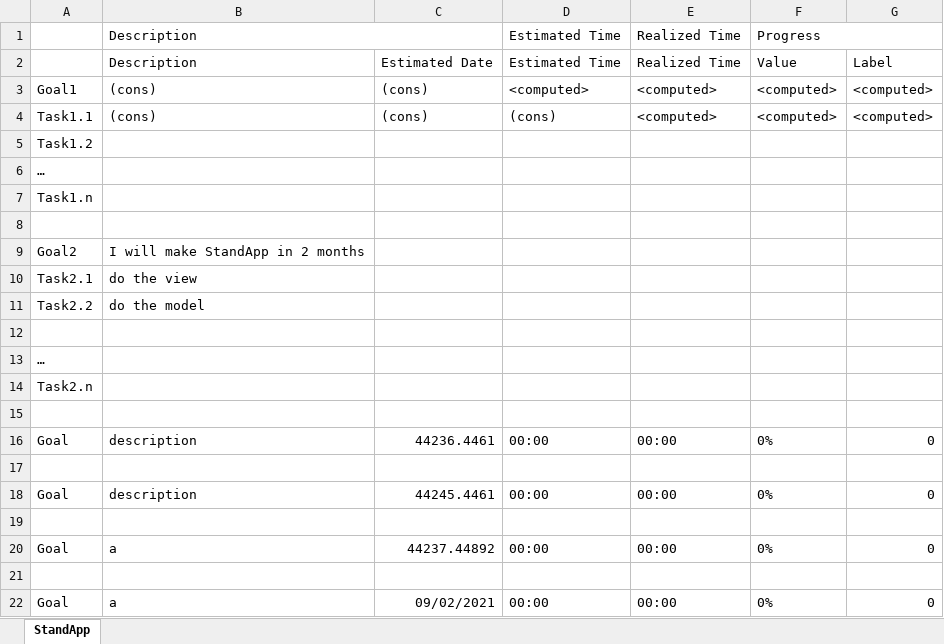
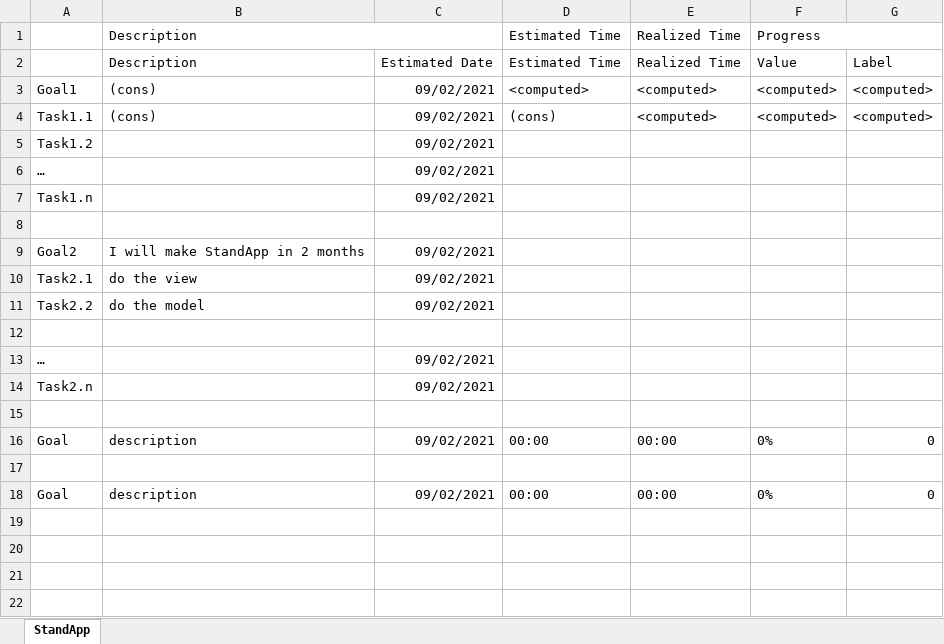
Before and after one commit to sasaranAndrei/standUp, an Excel workbook: tasks.xlsx, sheet StandApp, drawn as a sheet; values as stored, in another font and other column widths than the file's, no borders; the diff names each change by its address in the sheet, - before the commit and + after, or states it on an @@ line.

Commit message:
functioneaza comutarea AddGoal / EditGoal. lucrez la EditGoal

```diff
--- a/tasks.xlsx (sheet StandApp)
+++ b/tasks.xlsx (sheet StandApp)
-C3:C4: (cons)
+C3:C4: 09/02/2021
-C5:C7: (empty)
+C5:C7: 09/02/2021
-C9:C11: (empty)
+C9:C11: 09/02/2021
-C13:C14: (empty)
+C13:C14: 09/02/2021
-C16: 44236.4461
+C16: 09/02/2021
-C18: 44245.4461
+C18: 09/02/2021
-row 19: (empty)
-row 20: Goal | a | 44237.44892 | 00:00 | 00:00 | 0% | 0
-row 21: (empty)
-row 22: Goal | a | 09/02/2021 | 00:00 | 00:00 | 0% | 0
```
Also changed, not shown: 17 other files.
